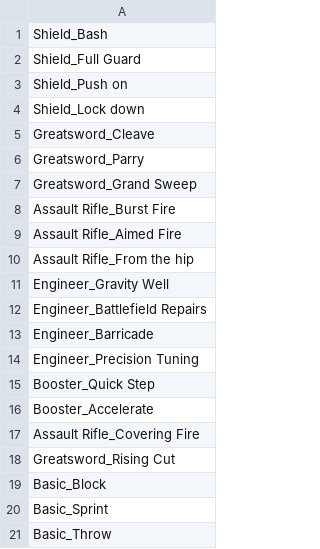
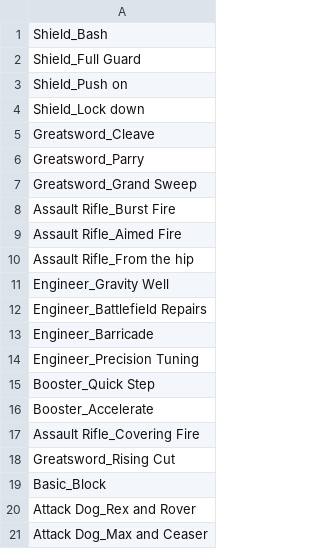
Before and after one commit to thesilencelies/mobileSuitGame, a CSV file: decks/deck_aegis_percival.csv, drawn as a sheet.

```diff
--- a/decks/deck_aegis_percival.csv
+++ b/decks/deck_aegis_percival.csv
@@ -19,3 +19,3 @@ Greatsword_Rising Cut
 Basic_Block
-Basic_Sprint
-Basic_Throw
+Attack Dog_Rex and Rover
+Attack Dog_Max and Ceaser
```
Also changed, not shown: Drone actions.csv, Frames.csv, 20 other files.
